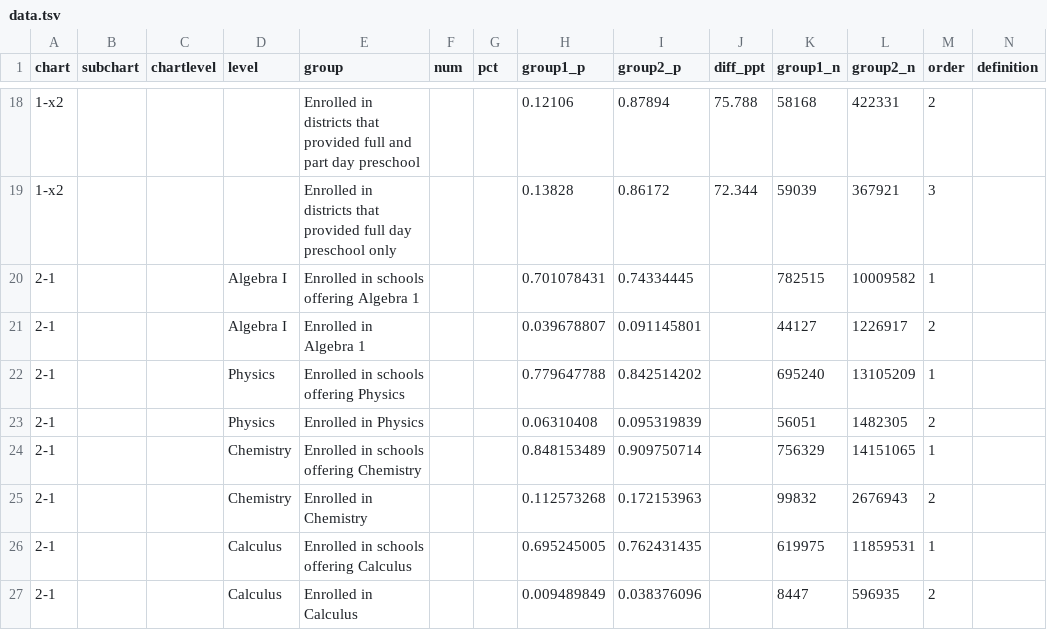
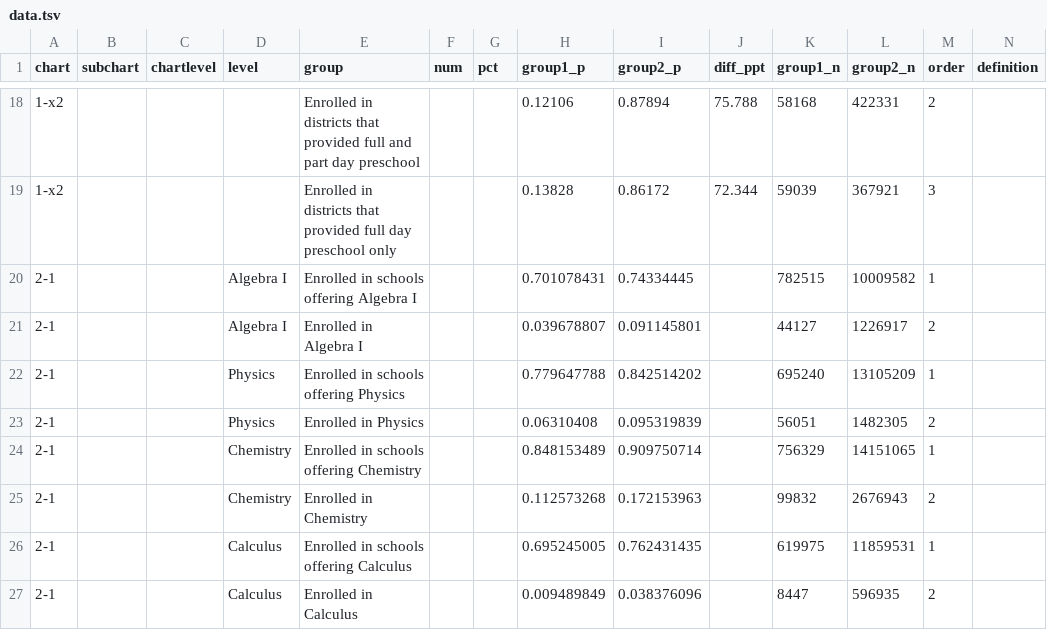
Before and after one commit to MarceloSimasWestat/MarceloSimasWestat.github.io, a TSV file: EnglishLearners2/dev/assets/data/data.tsv, drawn as a sheet; only a part is shown, gaps mark what is left out; the diff names each change by its address in the sheet, - before the commit and + after, or states it on an @@ line.

Commit message:
ELD2: Fix "Algebra 1" with "Algebra I"

```diff
--- a/EnglishLearners2/dev/assets/data/data.tsv
+++ b/EnglishLearners2/dev/assets/data/data.tsv
-E20 (group): Enrolled in schools offering Algebra 1
+E20 (group): Enrolled in schools offering Algebra I
-E21 (group): Enrolled in Algebra 1
+E21 (group): Enrolled in Algebra I
```
Also changed, not shown: 1 other file.
